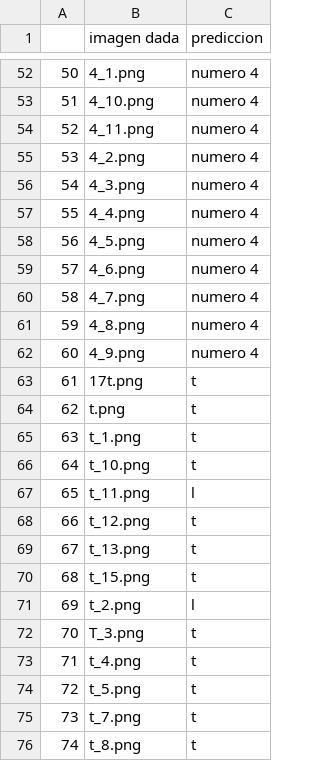
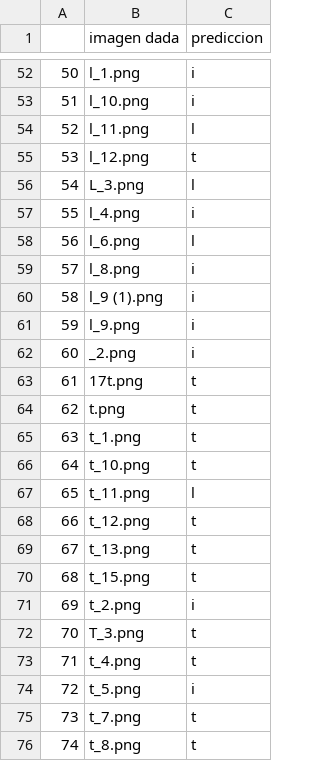
Before and after one commit to YaelPM/IAReconocimientoDeImagenes, a CSV file: output.csv, drawn as a sheet; only a part is shown, gaps mark what is left out; the diff covers the shown part only.

```diff
--- a/output.csv
+++ b/output.csv
@@ -52,12 +52,12 @@
-50,4_1.png,numero 4
-51,4_10.png,numero 4
-52,4_11.png,numero 4
-53,4_2.png,numero 4
-54,4_3.png,numero 4
-55,4_4.png,numero 4
-56,4_5.png,numero 4
-57,4_6.png,numero 4
-58,4_7.png,numero 4
-59,4_8.png,numero 4
-60,4_9.png,numero 4
+50,l_1.png,i
+51,l_10.png,i
+52,l_11.png,l
+53,l_12.png,t
+54,L_3.png,l
+55,l_4.png,i
+56,l_6.png,l
+57,l_8.png,i
+58,l_9 (1).png,i
+59,l_9.png,i
+60,_2.png,i
 61,17t.png,t
@@ -70,6 +70,6 @@
 68,t_15.png,t
-69,t_2.png,l
+69,t_2.png,i
 70,T_3.png,t
 71,t_4.png,t
-72,t_5.png,t
+72,t_5.png,i
 73,t_7.png,t
```
Also changed, not shown: 82 edited cells elsewhere in this file, 23 other files.
